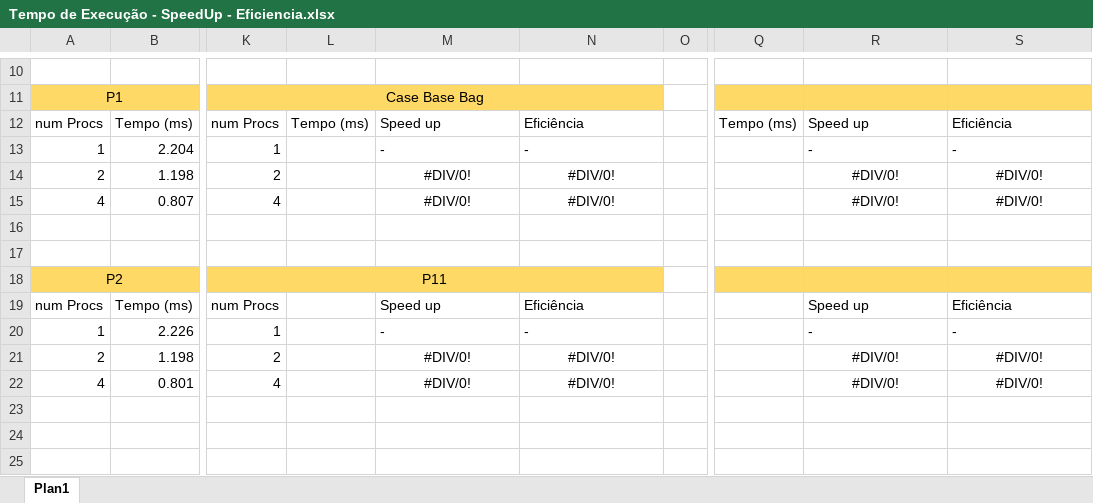
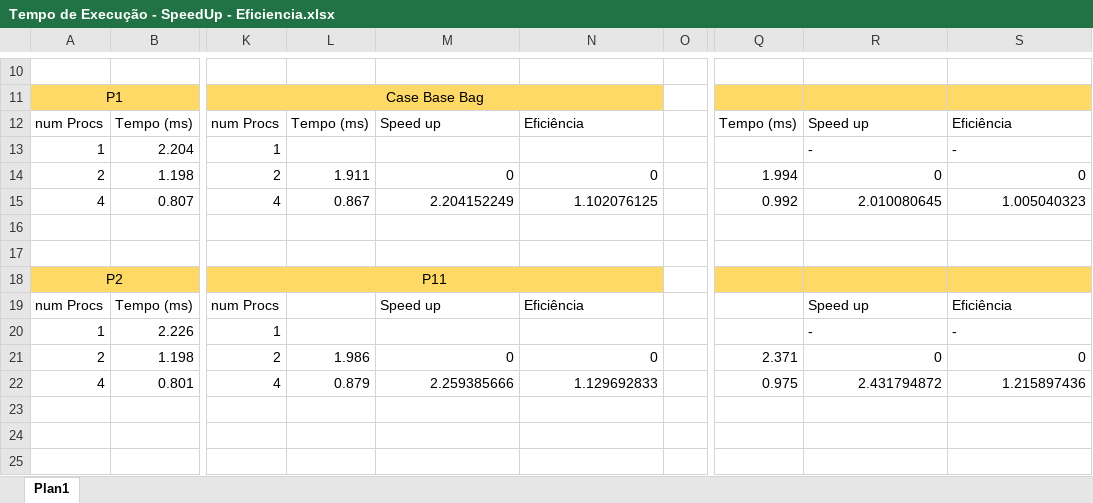
Before and after one commit to Romanoferr/lab_prog_paralela_trab1, an Excel workbook: Tempo de Execução - SpeedUp - Eficiencia.xlsx, sheet Plan1, drawn as a sheet; only a part is shown, gaps mark what is left out; values as stored, in another font and other column widths than the file's, no borders; the diff covers the shown part only; the diff names each change by its address in the sheet, - before the commit and + after, or states it on an @@ line.

Commit message:
processos bag - com tempo de exec e programas

```diff
--- a/Tempo de Execução - SpeedUp - Eficiencia.xlsx (sheet Plan1)
+++ b/Tempo de Execução - SpeedUp - Eficiencia.xlsx (sheet Plan1)
-M13: -
+M13: (empty)
-N13: -
+N13: (empty)
-L14: (empty)
+L14: 1.911
-M14: #DIV/0!
+M14: 0
-M14:N15 alignment: center
+M14:N15 alignment: right
-N14: #DIV/0!
+N14: 0
-Q14: (empty)
+Q14: 1.994
-R14: #DIV/0!
+R14: 0
-R14:S15 alignment: center
+R14:S15 alignment: right
-S14: #DIV/0!
+S14: 0
-L15: (empty)
+L15: 0.867
-M15: #DIV/0!
+M15: 2.204152249
-N15: #DIV/0!
+N15: 1.102076125
-Q15: (empty)
+Q15: 0.992
-R15: #DIV/0!
+R15: 2.010080645
-S15: #DIV/0!
+S15: 1.005040323
-M20: -
+M20: (empty)
-N20: -
+N20: (empty)
-L21: (empty)
+L21: 1.986
-M21: #DIV/0!
+M21: 0
-M21:N22 alignment: center
+M21:N22 alignment: right
-N21: #DIV/0!
+N21: 0
-Q21: (empty)
+Q21: 2.371
-R21: #DIV/0!
+R21: 0
-R21:S22 alignment: center
+R21:S22 alignment: right
-S21: #DIV/0!
+S21: 0
-L22: (empty)
+L22: 0.879
-M22: #DIV/0!
+M22: 2.259385666
-N22: #DIV/0!
+N22: 1.129692833
-Q22: (empty)
+Q22: 0.975
-R22: #DIV/0!
+R22: 2.431794872
-S22: #DIV/0!
+S22: 1.215897436
```
Also changed, not shown: 30 edited cells and cell formats elsewhere in this sheet, formulas that keep their value, 12 other files.
